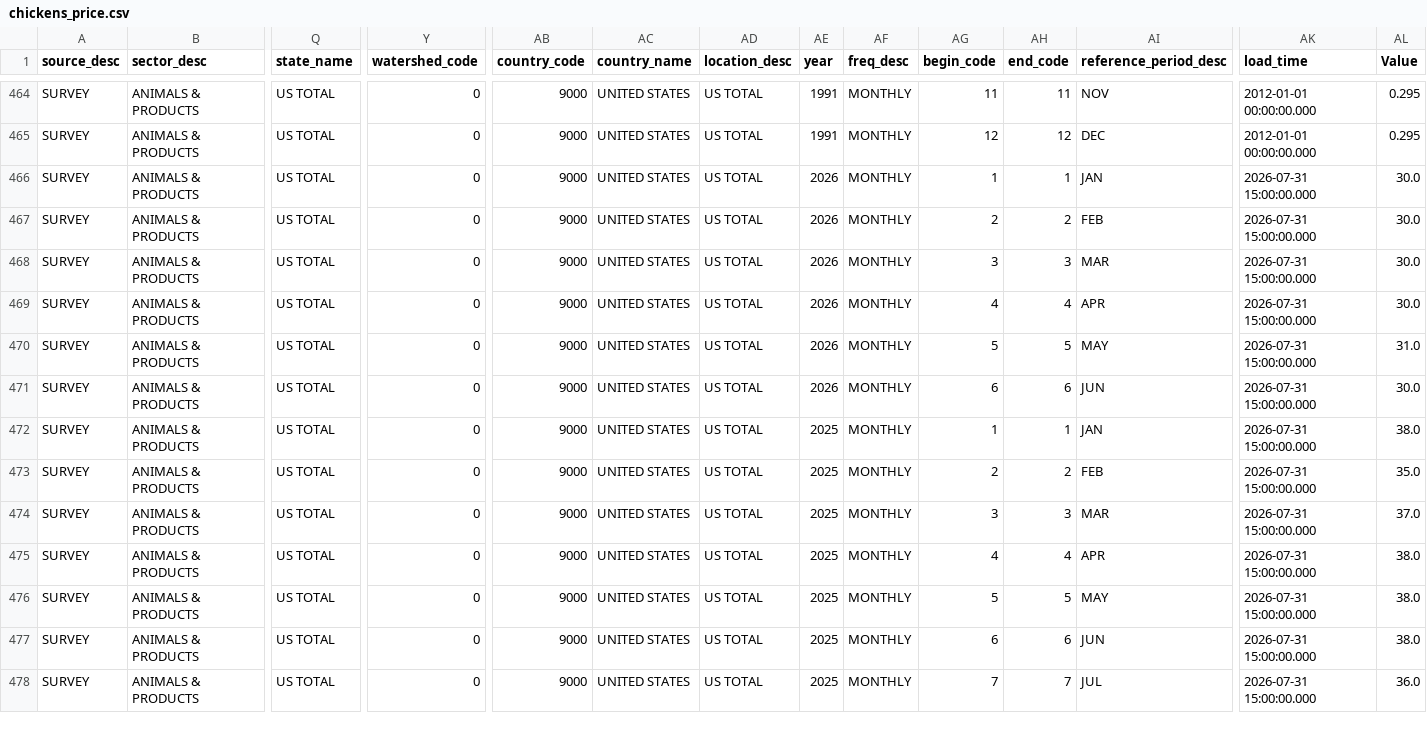
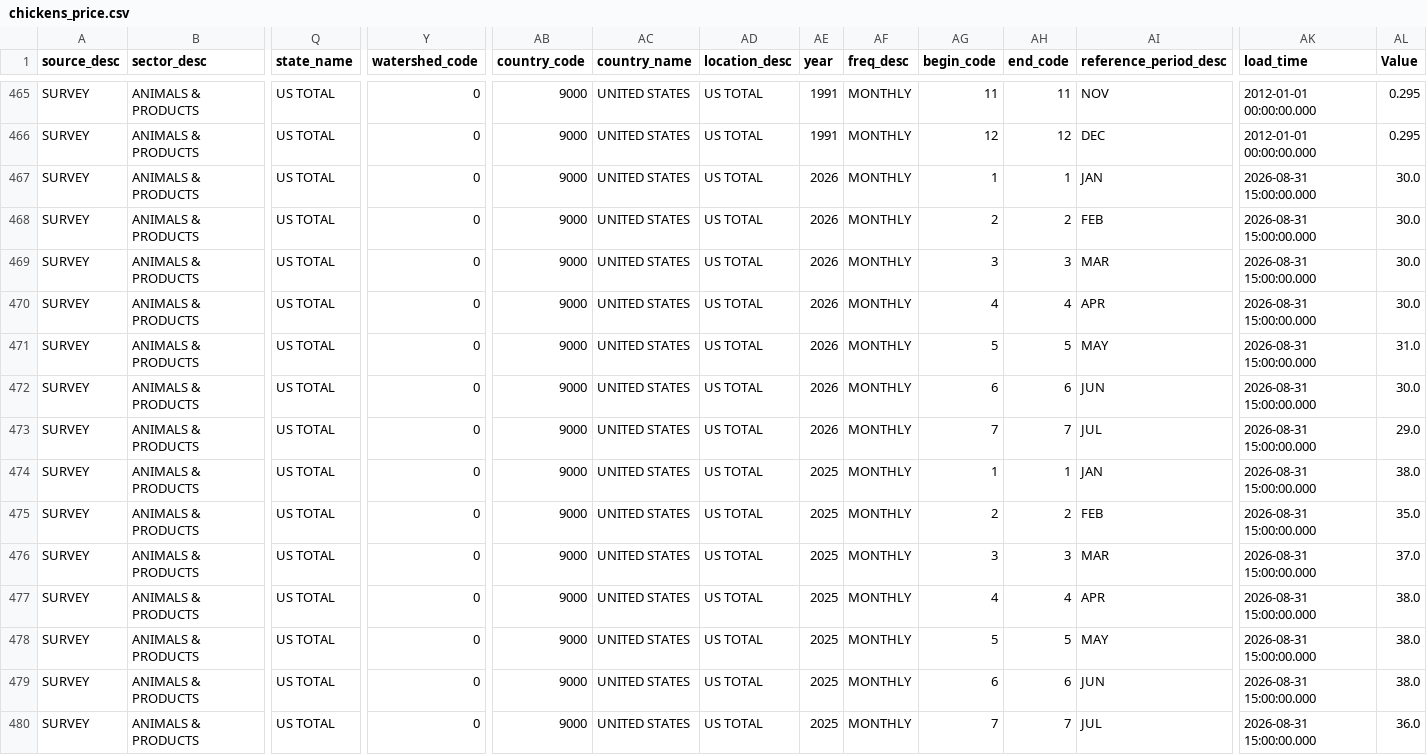
Before and after one commit to Chrisguo2000/global-agri-data-monitor, a CSV file: data/raw/chickens_price.csv, drawn as a sheet; only a part is shown, gaps mark what is left out; addresses are those after the commit; rows hold the shown columns only; the diff covers the shown part only; the diff names each change by its address in the sheet, - before the commit and + after, or states it on an @@ line.

```diff
--- a/data/raw/chickens_price.csv
+++ b/data/raw/chickens_price.csv
-AK467:AK472 (load_time): 2026-07-31 15:00:00.000
+AK467:AK472 (load_time): 2026-08-31 15:00:00.000
+row 473: SURVEY | ANIMALS & PRODUCTS | US TOTAL | 0 | 9000 | UNITED STATES | US TOTAL | 2026 | MONTHLY | 7 | 7 | JUL | 2026-08-31 15:00:00.000 | 29.0
-AK474:AK480 (load_time): 2026-07-31 15:00:00.000
+AK474:AK480 (load_time): 2026-08-31 15:00:00.000
```
Also changed, not shown: 1 added row and 37 edited cells elsewhere in this file, data/raw/corn_price.csv, data/raw/eggs_price.csv, 9 other files.
